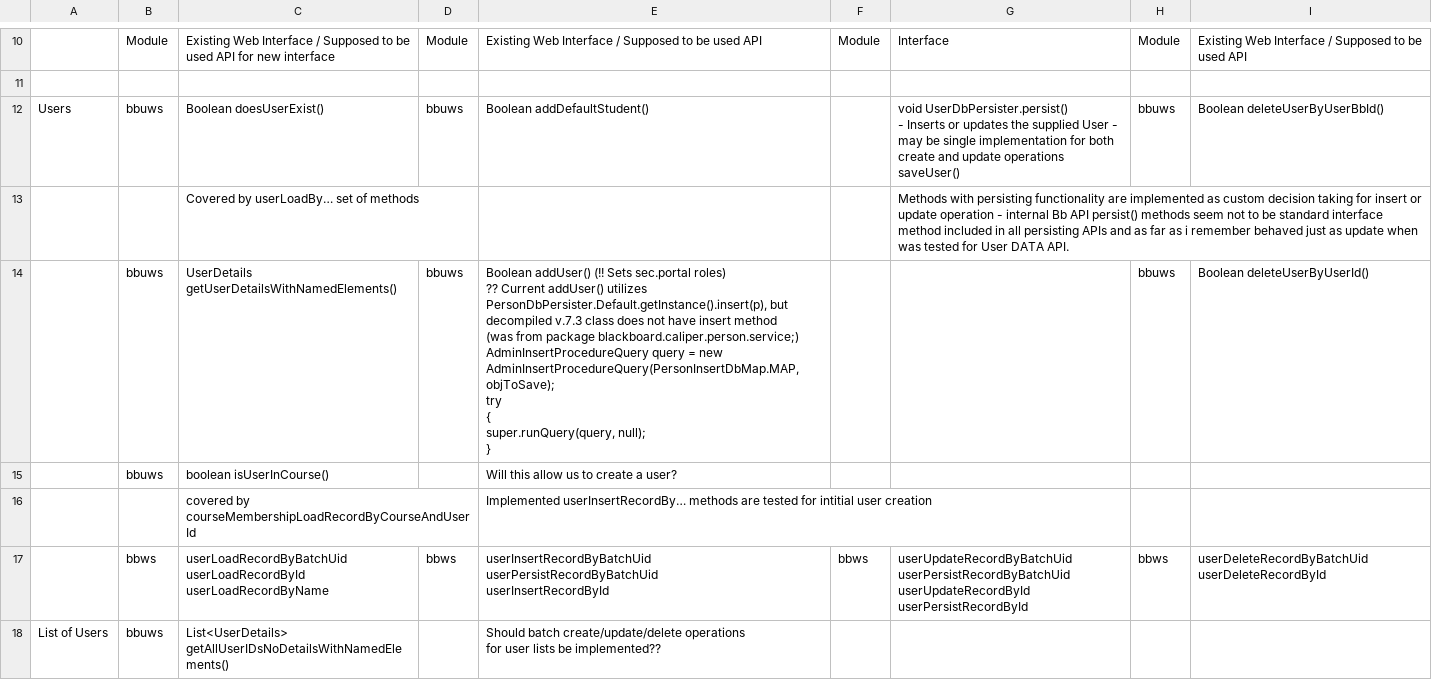
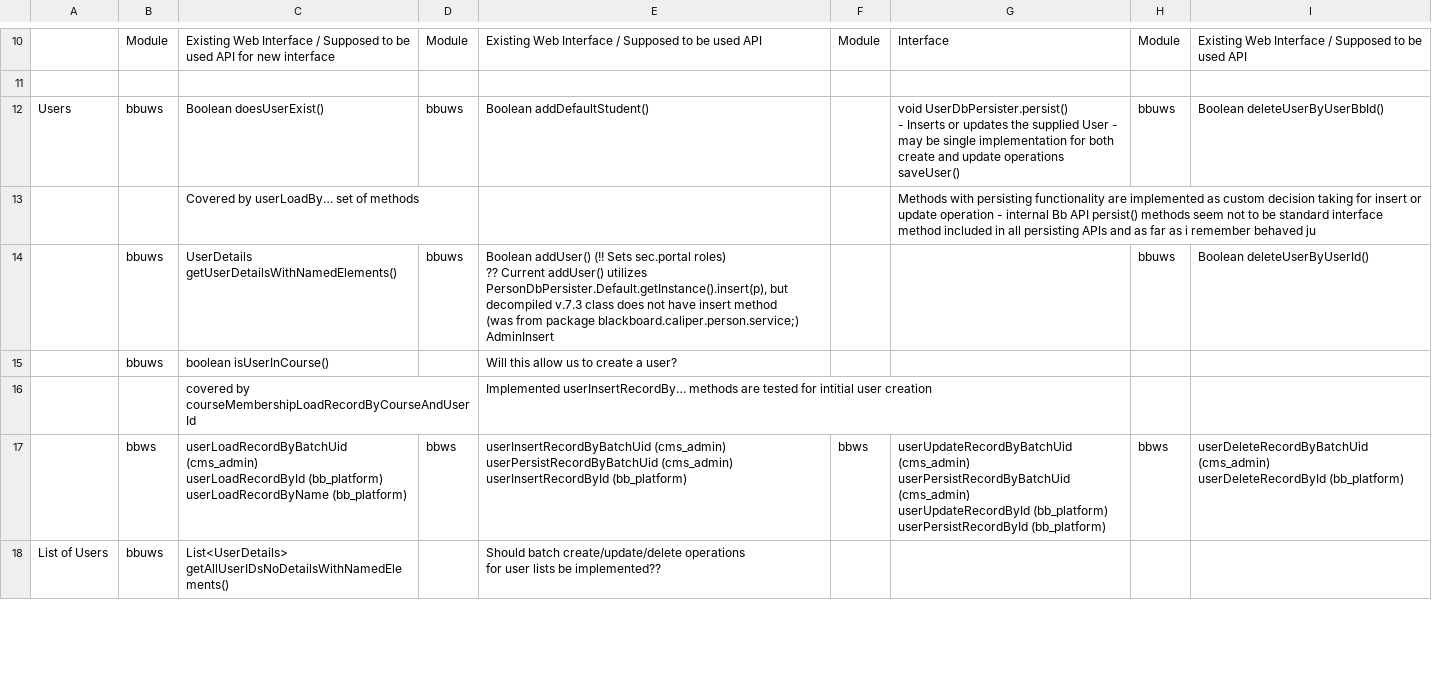
Before and after one commit to vic123/Blackboard-Web-Services---IDLA, a CSV file: Excel/InterfaceSheet.csv, drawn as a sheet; only a part is shown, gaps mark what is left out; the diff covers the shown part only.

Commit message:
Excel\InterfaceSheet_and_CodeGeneration.xls and CSV imported sheets a) InterfaceSheet complemented with names of Bb library jars in parentheses b) BbWebserviceMethods are complemented with generic code for AutoTestClient\App_Code\BbWsWebReference.cs  and DotNetProxy\bbIDLA\BbAdded.cs (AP and AQ columns). c) Added macro for saving of each sheet as separate CSV file.

```diff
--- a/Excel/InterfaceSheet.csv
+++ b/Excel/InterfaceSheet.csv
@@ -14,25 +14,20 @@ Users,bbuws,Boolean doesUserExist(),bbuws,Boolean addDefaultStudent(),,"void Use
 saveUser()",bbuws,Boolean deleteUserByUserBbId()
-,,Covered by userLoadBy… set of methods,,,,Methods with persisting functionality are implemented as custom decision taking for insert or update operation - internal Bb API persist() methods seem not to be standard interface method included in all persisting APIs and as far as i remember behaved just as update when was tested for User DATA API.,,
-,bbuws,UserDetails getUserDetailsWithNamedElements(),bbuws,"Boolean addUser() (!! Sets sec.portal roles)
-?? Current addUser() utilizes PersonDbPersister.Default.getInstance().insert(p), but
-decompiled v.7.3 class does not have insert method
-(was from package blackboard.caliper.person.service;)
-
-        AdminInsertProcedureQuery query = new AdminInsertProcedureQuery(PersonInsertDbMap.MAP, objToSave);
-        try
-        {
-            super.runQuery(query, null);
-        }
-",,,bbuws,Boolean deleteUserByUserId()
+,,Covered by userLoadBy… set of methods,,,,Methods with persisting functionality are implemented as custom decision taking for insert or update operation - internal Bb API persist() methods seem not to be standard interface method included in all persisting APIs and as far as i remember behaved ju,,
+,bbuws,UserDetails getUserDetailsWithNamedElements(),bbuws,"Boolean addUser() (!! Sets sec.portal roles)
+?? Current addUser() utilizes PersonDbPersister.Default.getInstance().insert(p), but
+decompiled v.7.3 class does not have insert method
+(was from package blackboard.caliper.person.service;)
+
+        AdminInsert",,,bbuws,Boolean deleteUserByUserId()
 ,bbuws,boolean isUserInCourse(),,Will this allow us to create a user?,,,,
 ,,covered by courseMembershipLoadRecordByCourseAndUserId,,Implemented userInsertRecordBy… methods are tested for intitial user creation,,,,
-,bbws,"userLoadRecordByBatchUid
-userLoadRecordById
-userLoadRecordByName",bbws,"userInsertRecordByBatchUid
-userPersistRecordByBatchUid
-userInsertRecordById",bbws,"userUpdateRecordByBatchUid
-userPersistRecordByBatchUid
-userUpdateRecordById
-userPersistRecordById",bbws,"userDeleteRecordByBatchUid
-userDeleteRecordById",,
+,bbws,"userLoadRecordByBatchUid (cms_admin)
+userLoadRecordById (bb_platform)
+userLoadRecordByName (bb_platform)",bbws,"userInsertRecordByBatchUid (cms_admin)
+userPersistRecordByBatchUid (cms_admin)
+userInsertRecordById (bb_platform)",bbws,"userUpdateRecordByBatchUid (cms_admin)
+userPersistRecordByBatchUid (cms_admin)
+userUpdateRecordById (bb_platform)
+userPersistRecordById (bb_platform)",bbws,"userDeleteRecordByBatchUid (cms_admin)
+userDeleteRecordById (bb_platform)",,
 List of Users,bbuws,List<UserDetails> getAllUserIDsNoDetailsWithNamedElements(),,"Should batch create/update/delete operations
```
Also changed, not shown: 39 edited cells elsewhere in this file, 2 other files.
